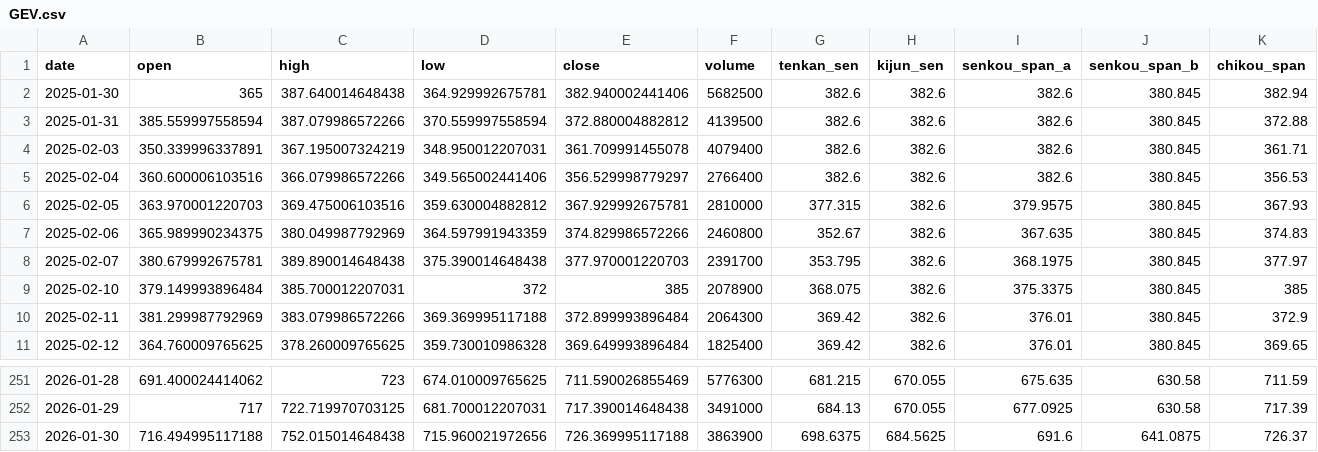
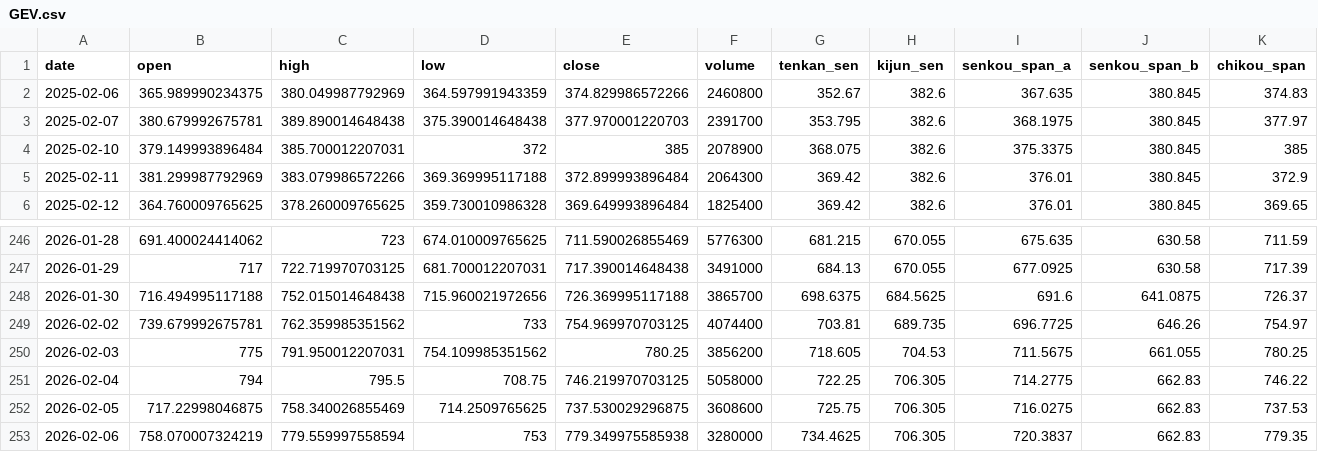
Before and after one commit to JgitK/Python4Finance, a CSV file: webapp/db/seed_data/ichimoku/GEV.csv, drawn as a sheet; only a part is shown, gaps mark what is left out.

```diff
--- a/webapp/db/seed_data/ichimoku/GEV.csv
+++ b/webapp/db/seed_data/ichimoku/GEV.csv
@@ -1,7 +1,2 @@
 "date","open","high","low","close","volume","tenkan_sen","kijun_sen","senkou_span_a","senkou_span_b","chikou_span"
-2025-01-30,365,387.640014648438,364.929992675781,382.940002441406,5682500,382.6,382.6,382.6,380.845,382.94
-2025-01-31,385.559997558594,387.079986572266,370.559997558594,372.880004882812,4139500,382.6,382.6,382.6,380.845,372.88
-2025-02-03,350.339996337891,367.195007324219,348.950012207031,361.709991455078,4079400,382.6,382.6,382.6,380.845,361.71
-2025-02-04,360.600006103516,366.079986572266,349.565002441406,356.529998779297,2766400,382.6,382.6,382.6,380.845,356.53
-2025-02-05,363.970001220703,369.475006103516,359.630004882812,367.929992675781,2810000,377.315,382.6,379.9575,380.845,367.93
 2025-02-06,365.989990234375,380.049987792969,364.597991943359,374.829986572266,2460800,352.67,382.6,367.635,380.845,374.83
@@ -252,2 +247,7 @@
 2026-01-29,717,722.719970703125,681.700012207031,717.390014648438,3491000,684.13,670.055,677.0925,630.58,717.39
-2026-01-30,716.494995117188,752.015014648438,715.960021972656,726.369995117188,3863900,698.6375,684.5625,691.6,641.0875,726.37
+2026-01-30,716.494995117188,752.015014648438,715.960021972656,726.369995117188,3865700,698.6375,684.5625,691.6,641.0875,726.37
+2026-02-02,739.679992675781,762.359985351562,733,754.969970703125,4074400,703.81,689.735,696.7725,646.26,754.97
+2026-02-03,775,791.950012207031,754.109985351562,780.25,3856200,718.605,704.53,711.5675,661.055,780.25
+2026-02-04,794,795.5,708.75,746.219970703125,5058000,722.25,706.305,714.2775,662.83,746.22
+2026-02-05,717.22998046875,758.340026855469,714.2509765625,737.530029296875,3608600,725.75,706.305,716.0275,662.83,737.53
+2026-02-06,758.070007324219,779.559997558594,753,779.349975585938,3280000,734.4625,706.305,720.3837,662.83,779.35
```
Also changed, not shown: analysis/efficient_frontier.csv, webapp/db/seed_data/ichimoku/AGX.csv, 43 other files.
